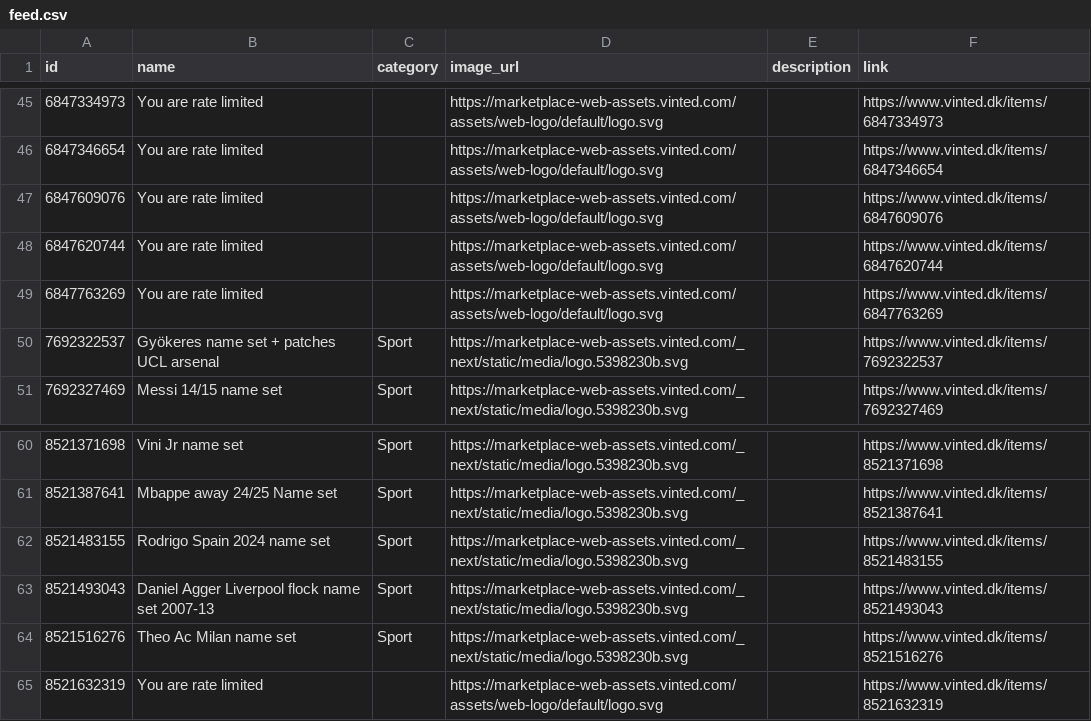
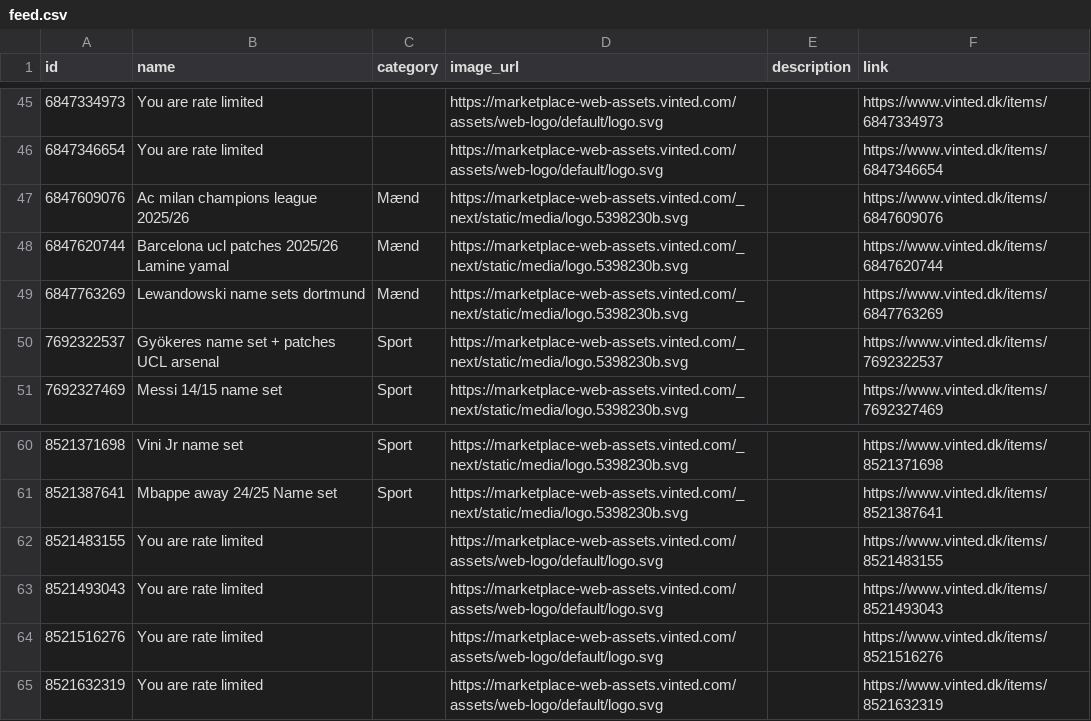
Before and after one commit to topMSD/vinted-scraper, a CSV file: data/feed.csv, drawn as a sheet; only a part is shown, gaps mark what is left out.

```diff
--- a/data/feed.csv
+++ b/data/feed.csv
@@ -46,5 +46,5 @@ id,name,category,image_url,description,link
 6847346654,You are rate limited,,https://marketplace-web-assets.vinted.com/assets/web-logo/default/logo.svg,,https://www.vinted.dk/items/6847346654
-6847609076,You are rate limited,,https://marketplace-web-assets.vinted.com/assets/web-logo/default/logo.svg,,https://www.vinted.dk/items/6847609076
-6847620744,You are rate limited,,https://marketplace-web-assets.vinted.com/assets/web-logo/default/logo.svg,,https://www.vinted.dk/items/6847620744
-6847763269,You are rate limited,,https://marketplace-web-assets.vinted.com/assets/web-logo/default/logo.svg,,https://www.vinted.dk/items/6847763269
+6847609076,Ac milan champions league 2025/26,Mænd,https://marketplace-web-assets.vinted.com/_next/static/media/logo.5398230b.svg,,https://www.vinted.dk/items/6847609076
+6847620744,Barcelona ucl patches 2025/26 Lamine yamal,Mænd,https://marketplace-web-assets.vinted.com/_next/static/media/logo.5398230b.svg,,https://www.vinted.dk/items/6847620744
+6847763269,Lewandowski name sets dortmund,Mænd,https://marketplace-web-assets.vinted.com/_next/static/media/logo.5398230b.svg,,https://www.vinted.dk/items/6847763269
 7692322537,Gyökeres name set + patches UCL arsenal,Sport,https://marketplace-web-assets.vinted.com/_next/static/media/logo.5398230b.svg,,https://www.vinted.dk/items/7692322537
@@ -61,5 +61,5 @@ id,name,category,image_url,description,link
 8521387641,Mbappe away 24/25 Name set,Sport,https://marketplace-web-assets.vinted.com/_next/static/media/logo.5398230b.svg,,https://www.vinted.dk/items/8521387641
-8521483155,Rodrigo Spain 2024 name set,Sport,https://marketplace-web-assets.vinted.com/_next/static/media/logo.5398230b.svg,,https://www.vinted.dk/items/8521483155
-8521493043,Daniel Agger Liverpool flock name set 2007-13,Sport,https://marketplace-web-assets.vinted.com/_next/static/media/logo.5398230b.svg,,https://www.vinted.dk/items/8521493043
-8521516276,Theo Ac Milan name set,Sport,https://marketplace-web-assets.vinted.com/_next/static/media/logo.5398230b.svg,,https://www.vinted.dk/items/8521516276
+8521483155,You are rate limited,,https://marketplace-web-assets.vinted.com/assets/web-logo/default/logo.svg,,https://www.vinted.dk/items/8521483155
+8521493043,You are rate limited,,https://marketplace-web-assets.vinted.com/assets/web-logo/default/logo.svg,,https://www.vinted.dk/items/8521493043
+8521516276,You are rate limited,,https://marketplace-web-assets.vinted.com/assets/web-logo/default/logo.svg,,https://www.vinted.dk/items/8521516276
 8521632319,You are rate limited,,https://marketplace-web-assets.vinted.com/assets/web-logo/default/logo.svg,,https://www.vinted.dk/items/8521632319
```
